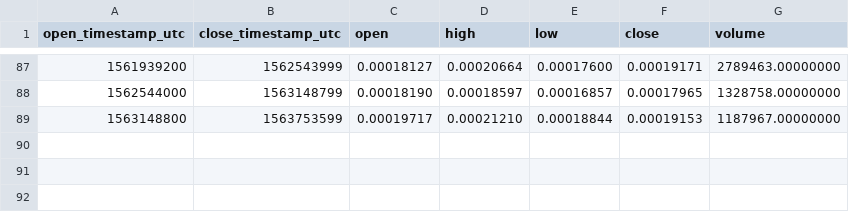
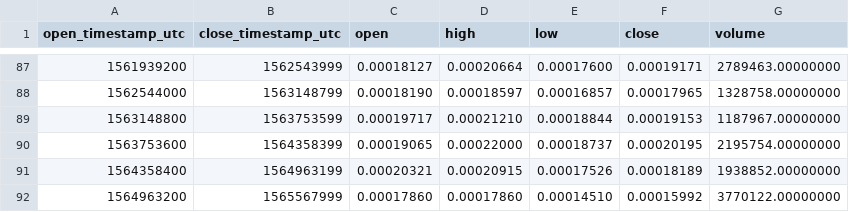
Before and after one commit to cryptobigbro/binance-BCPTETH, a CSV file: binance-BCPTETH-1w.csv, drawn as a sheet; only a part is shown, gaps mark what is left out; the diff names each change by its address in the sheet, - before the commit and + after, or states it on an @@ line.

```diff
--- a/binance-BCPTETH-1w.csv
+++ b/binance-BCPTETH-1w.csv
+row 90: 1563753600 | 1564358399 | 0.00019065 | 0.00022000 | 0.00018737 | 0.00020195 | 2195754.00000000
+row 91: 1564358400 | 1564963199 | 0.00020321 | 0.00020915 | 0.00017526 | 0.00018189 | 1938852.00000000
+row 92: 1564963200 | 1565567999 | 0.00017860 | 0.00017860 | 0.00014510 | 0.00015992 | 3770122.00000000
```
Also changed, not shown: binance-BCPTETH-1M.csv, binance-BCPTETH-1d.csv, 1 other file.
